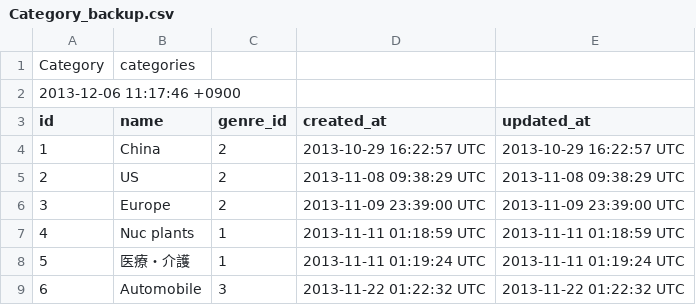
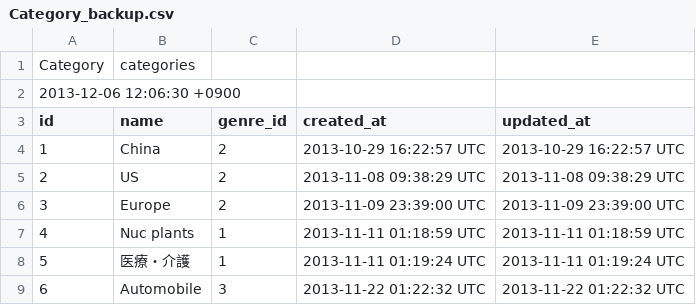
Before and after one commit to iwabuchiken/JQM-1, a CSV file: doc/backup/nr4/Category_backup.csv, drawn as a sheet.

```diff
--- a/doc/backup/nr4/Category_backup.csv
+++ b/doc/backup/nr4/Category_backup.csv
@@ -1,3 +1,3 @@
 Category,categories
-2013-12-06 11:17:46 +0900
+2013-12-06 12:06:30 +0900
 id,name,genre_id,created_at,updated_at
```
Also changed, not shown: doc/backup/nr4/Genre_backup.csv, doc/backup/nr4/Keyword_backup.csv, 4 other files.
